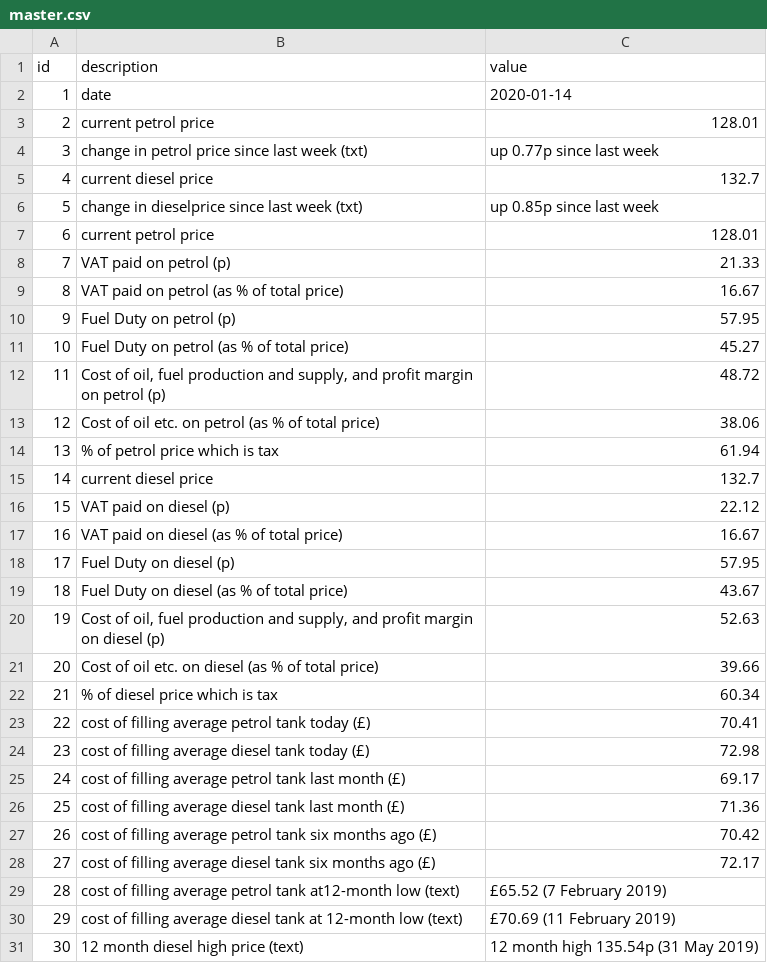
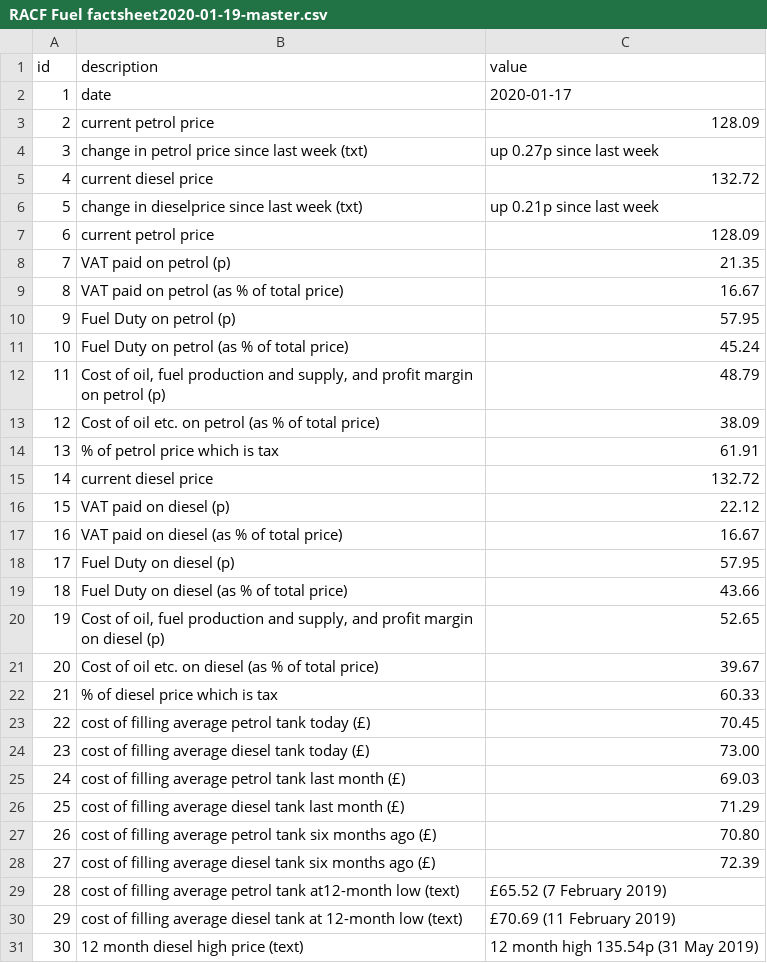
Before and after one commit to majazaloznik/2019-rac-fuel-factsheets, a CSV file: data/processed/2020/RACF Fuel factsheet2020-01-19-master.csv (was data/processed/master.csv), drawn as a sheet; only a part is shown; the diff covers the shown part only.

```diff
--- a/data/processed/master.csv
+++ b/data/processed/2020/RACF Fuel factsheet2020-01-19-master.csv
@@ -1,16 +1,16 @@
 id,description,value
-1,date,2020-01-14
-2,current petrol price,128.01
-3,change in petrol price since last week (txt),up 0.77p since last week
-4,current diesel price,132.7
-5,change in dieselprice since last week (txt),up 0.85p since last week
-6,current petrol price,128.01
-7,VAT paid on petrol (p),21.33
+1,date,2020-01-17
+2,current petrol price,128.09
+3,change in petrol price since last week (txt),up 0.27p since last week
+4,current diesel price,132.72
+5,change in dieselprice since last week (txt),up 0.21p since last week
+6,current petrol price,128.09
+7,VAT paid on petrol (p),21.35
 8,VAT paid on petrol (as % of total price),16.67
 9,Fuel Duty on petrol (p),57.95
-10,Fuel Duty on petrol (as % of total price),45.27
-11,"Cost of oil, fuel production and supply, and profit margin on petrol (p)",48.72
-12,Cost of oil etc. on petrol (as % of total price),38.06
-13,% of petrol price which is tax,61.94
-14,current diesel price,132.7
+10,Fuel Duty on petrol (as % of total price),45.24
+11,"Cost of oil, fuel production and supply, and profit margin on petrol (p)",48.79
+12,Cost of oil etc. on petrol (as % of total price),38.09
+13,% of petrol price which is tax,61.91
+14,current diesel price,132.72
 15,VAT paid on diesel (p),22.12
@@ -18,12 +18,12 @@ id,description,value
 17,Fuel Duty on diesel (p),57.95
-18,Fuel Duty on diesel (as % of total price),43.67
-19,"Cost of oil, fuel production and supply, and profit margin on diesel (p)",52.63
-20,Cost of oil etc. on diesel (as % of total price),39.66
-21,% of diesel price which is tax,60.34
-22,cost of filling average petrol tank today (£),70.41
-23,cost of filling average diesel tank today (£),72.98
-24,cost of filling average petrol tank last month (£),69.17
-25,cost of filling average diesel tank last month (£),71.36
-26,cost of filling average petrol tank six months ago (£),70.42
-27,cost of filling average diesel tank six months ago (£),72.17
+18,Fuel Duty on diesel (as % of total price),43.66
+19,"Cost of oil, fuel production and supply, and profit margin on diesel (p)",52.65
+20,Cost of oil etc. on diesel (as % of total price),39.67
+21,% of diesel price which is tax,60.33
+22,cost of filling average petrol tank today (£),70.45
+23,cost of filling average diesel tank today (£),73.00
+24,cost of filling average petrol tank last month (£),69.03
+25,cost of filling average diesel tank last month (£),71.29
+26,cost of filling average petrol tank six months ago (£),70.80
+27,cost of filling average diesel tank six months ago (£),72.39
 28,cost of filling average petrol tank  at12-month low (text),£65.52 (7 February 2019)
```
Also changed, not shown: 11 edited cells elsewhere in this file, data/processed/2020/RACF Fuel factsheet2020-01-19-eu.rank.d.csv, data/processed/2020/RACF Fuel factsheet2020-01-19-eu.rank.p.csv, 10 other files.
